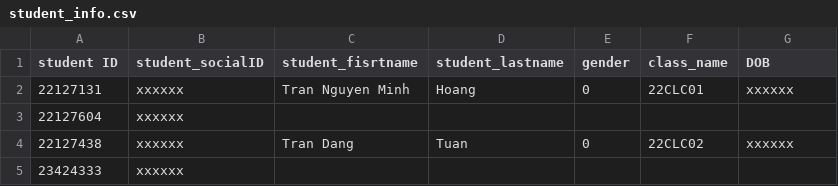
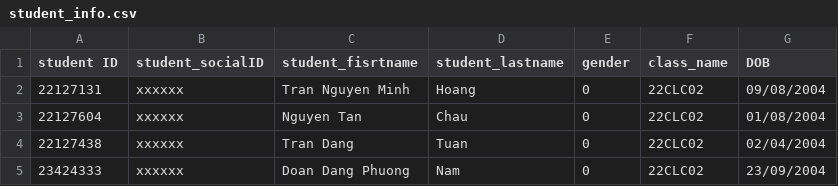
Before and after one commit to TranNguyenMinhHoangCLC02/CS162-G04-22CLC02, a CSV file: student_info.csv, drawn as a sheet.

Commit message:
add info

```diff
--- a/student_info.csv
+++ b/student_info.csv
@@ -1,5 +1,5 @@
 student ID, student_socialID, student_fisrtname, student_lastname, gender, class_name, DOB
-22127131,xxxxxx,Tran Nguyen Minh,Hoang,0,22CLC01,xxxxxx
-22127604,xxxxxx,
-22127438,xxxxxx,Tran Dang,Tuan,0,22CLC02,xxxxxx
-23424333,xxxxxx,
+22127131,xxxxxx,Tran Nguyen Minh,Hoang,0,22CLC02,09/08/2004
+22127604,xxxxxx,Nguyen Tan,Chau,0,22CLC02,01/08/2004
+22127438,xxxxxx,Tran Dang,Tuan,0,22CLC02,02/04/2004
+23424333,xxxxxx,Doan Dang Phuong,Nam,0,22CLC02,23/09/2004
```
Also changed, not shown: 1 other file.
